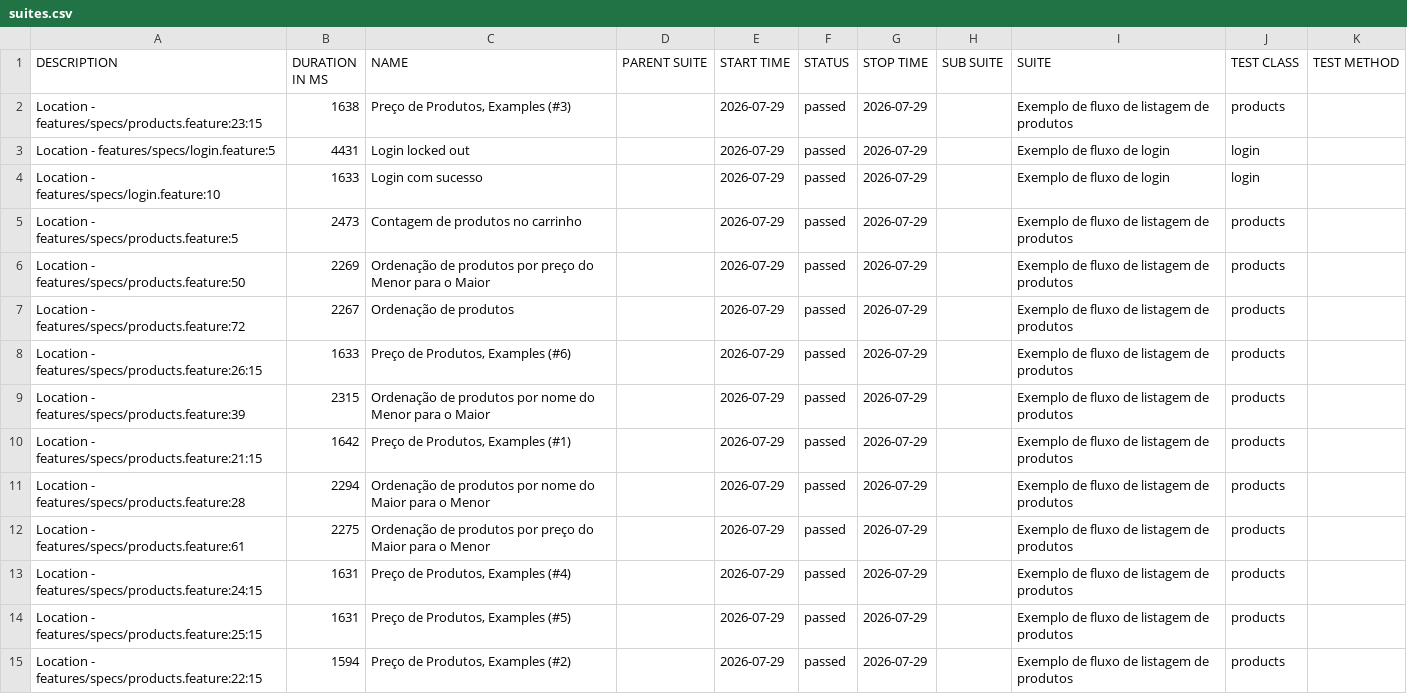
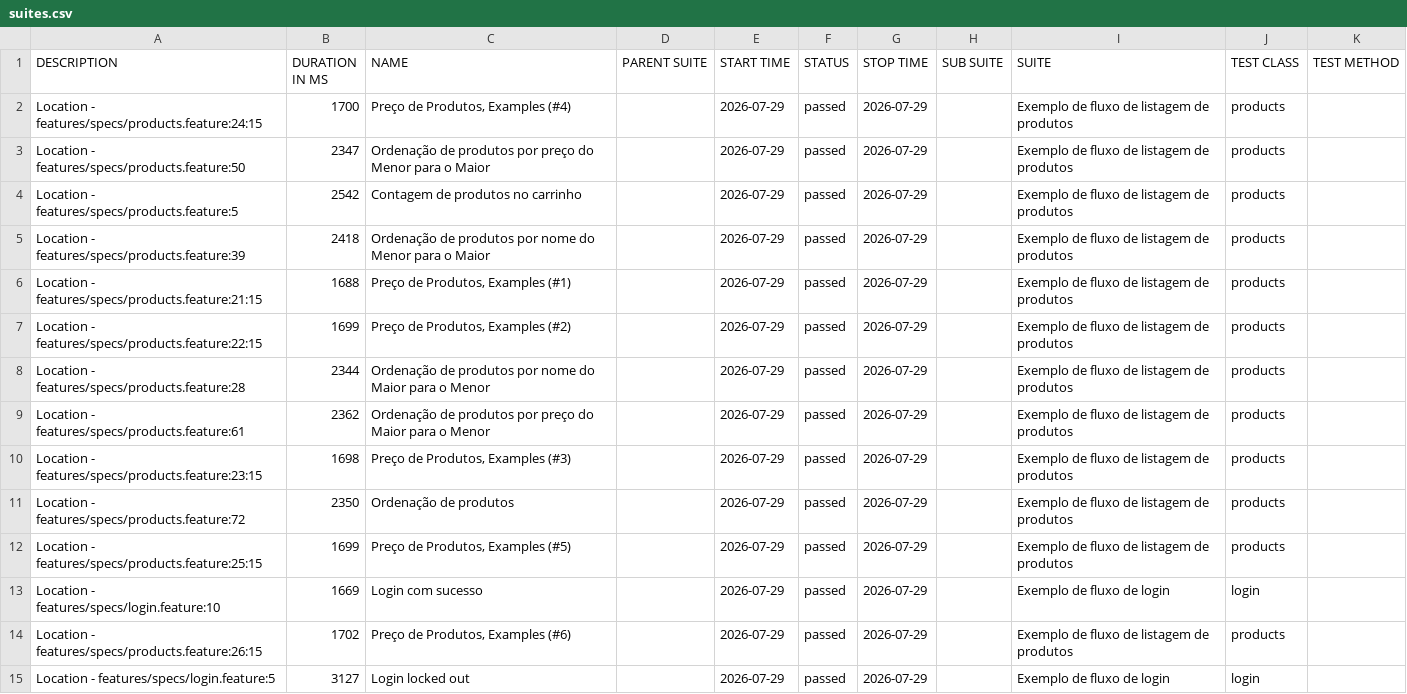
Before and after one commit to Irian18/capybara-ia-allure-report, a CSV file: data/suites.csv, drawn as a sheet.

```diff
--- a/data/suites.csv
+++ b/data/suites.csv
@@ -1,15 +1,15 @@
 "DESCRIPTION","DURATION IN MS","NAME","PARENT SUITE","START TIME","STATUS","STOP TIME","SUB SUITE","SUITE","TEST CLASS","TEST METHOD"
-"Location - features/specs/products.feature:23:15","1638","Preço de Produtos, Examples (#3)","","2026-07-29","passed","2026-07-29","","Exemplo de fluxo de listagem de produtos","products",""
-"Location - features/specs/login.feature:5","4431","Login locked out","","2026-07-29","passed","2026-07-29","","Exemplo de fluxo de login","login",""
-"Location - features/specs/login.feature:10","1633","Login com sucesso","","2026-07-29","passed","2026-07-29","","Exemplo de fluxo de login","login",""
-"Location - features/specs/products.feature:5","2473","Contagem de produtos no carrinho","","2026-07-29","passed","2026-07-29","","Exemplo de fluxo de listagem de produtos","products",""
-"Location - features/specs/products.feature:50","2269","Ordenação de produtos por preço do Menor para o Maior","","2026-07-29","passed","2026-07-29","","Exemplo de fluxo de listagem de produtos","products",""
-"Location - features/specs/products.feature:72","2267","Ordenação de produtos","","2026-07-29","passed","2026-07-29","","Exemplo de fluxo de listagem de produtos","products",""
-"Location - features/specs/products.feature:26:15","1633","Preço de Produtos, Examples (#6)","","2026-07-29","passed","2026-07-29","","Exemplo de fluxo de listagem de produtos","products",""
-"Location - features/specs/products.feature:39","2315","Ordenação de produtos por nome do Menor para o Maior","","2026-07-29","passed","2026-07-29","","Exemplo de fluxo de listagem de produtos","products",""
-"Location - features/specs/products.feature:21:15","1642","Preço de Produtos, Examples (#1)","","2026-07-29","passed","2026-07-29","","Exemplo de fluxo de listagem de produtos","products",""
-"Location - features/specs/products.feature:28","2294","Ordenação de produtos por nome do Maior para o Menor","","2026-07-29","passed","2026-07-29","","Exemplo de fluxo de listagem de produtos","products",""
-"Location - features/specs/products.feature:61","2275","Ordenação de produtos por preço do Maior para o Menor","","2026-07-29","passed","2026-07-29","","Exemplo de fluxo de listagem de produtos","products",""
-"Location - features/specs/products.feature:24:15","1631","Preço de Produtos, Examples (#4)","","2026-07-29","passed","2026-07-29","","Exemplo de fluxo de listagem de produtos","products",""
-"Location - features/specs/products.feature:25:15","1631","Preço de Produtos, Examples (#5)","","2026-07-29","passed","2026-07-29","","Exemplo de fluxo de listagem de produtos","products",""
-"Location - features/specs/products.feature:22:15","1594","Preço de Produtos, Examples (#2)","","2026-07-29","passed","2026-07-29","","Exemplo de fluxo de listagem de produtos","products",""
+"Location - features/specs/products.feature:24:15","1700","Preço de Produtos, Examples (#4)","","2026-07-29","passed","2026-07-29","","Exemplo de fluxo de listagem de produtos","products",""
+"Location - features/specs/products.feature:50","2347","Ordenação de produtos por preço do Menor para o Maior","","2026-07-29","passed","2026-07-29","","Exemplo de fluxo de listagem de produtos","products",""
+"Location - features/specs/products.feature:5","2542","Contagem de produtos no carrinho","","2026-07-29","passed","2026-07-29","","Exemplo de fluxo de listagem de produtos","products",""
+"Location - features/specs/products.feature:39","2418","Ordenação de produtos por nome do Menor para o Maior","","2026-07-29","passed","2026-07-29","","Exemplo de fluxo de listagem de produtos","products",""
+"Location - features/specs/products.feature:21:15","1688","Preço de Produtos, Examples (#1)","","2026-07-29","passed","2026-07-29","","Exemplo de fluxo de listagem de produtos","products",""
+"Location - features/specs/products.feature:22:15","1699","Preço de Produtos, Examples (#2)","","2026-07-29","passed","2026-07-29","","Exemplo de fluxo de listagem de produtos","products",""
+"Location - features/specs/products.feature:28","2344","Ordenação de produtos por nome do Maior para o Menor","","2026-07-29","passed","2026-07-29","","Exemplo de fluxo de listagem de produtos","products",""
+"Location - features/specs/products.feature:61","2362","Ordenação de produtos por preço do Maior para o Menor","","2026-07-29","passed","2026-07-29","","Exemplo de fluxo de listagem de produtos","products",""
+"Location - features/specs/products.feature:23:15","1698","Preço de Produtos, Examples (#3)","","2026-07-29","passed","2026-07-29","","Exemplo de fluxo de listagem de produtos","products",""
+"Location - features/specs/products.feature:72","2350","Ordenação de produtos","","2026-07-29","passed","2026-07-29","","Exemplo de fluxo de listagem de produtos","products",""
+"Location - features/specs/products.feature:25:15","1699","Preço de Produtos, Examples (#5)","","2026-07-29","passed","2026-07-29","","Exemplo de fluxo de listagem de produtos","products",""
+"Location - features/specs/login.feature:10","1669","Login com sucesso","","2026-07-29","passed","2026-07-29","","Exemplo de fluxo de login","login",""
+"Location - features/specs/products.feature:26:15","1702","Preço de Produtos, Examples (#6)","","2026-07-29","passed","2026-07-29","","Exemplo de fluxo de listagem de produtos","products",""
+"Location - features/specs/login.feature:5","3127","Login locked out","","2026-07-29","passed","2026-07-29","","Exemplo de fluxo de login","login",""
```
Also changed, not shown: 49 other files.
